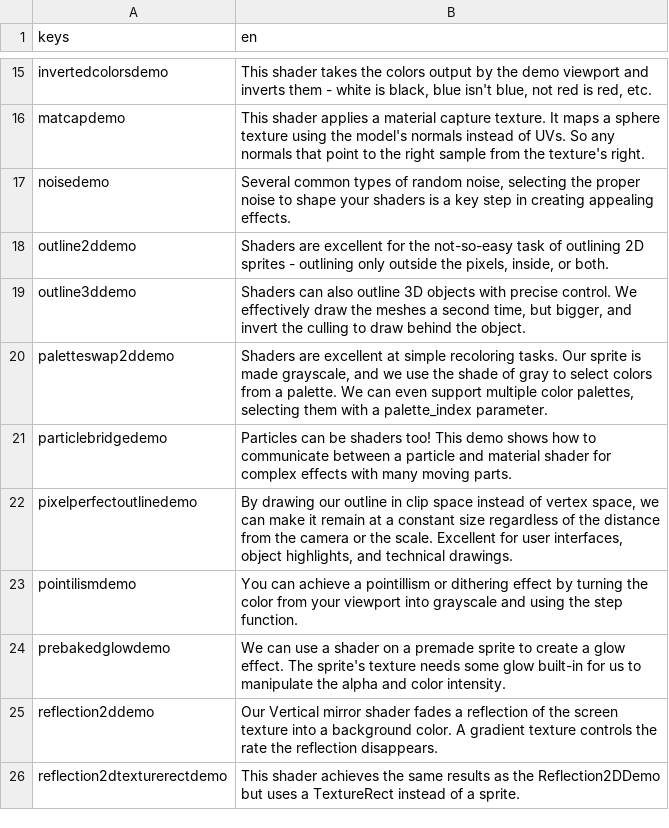
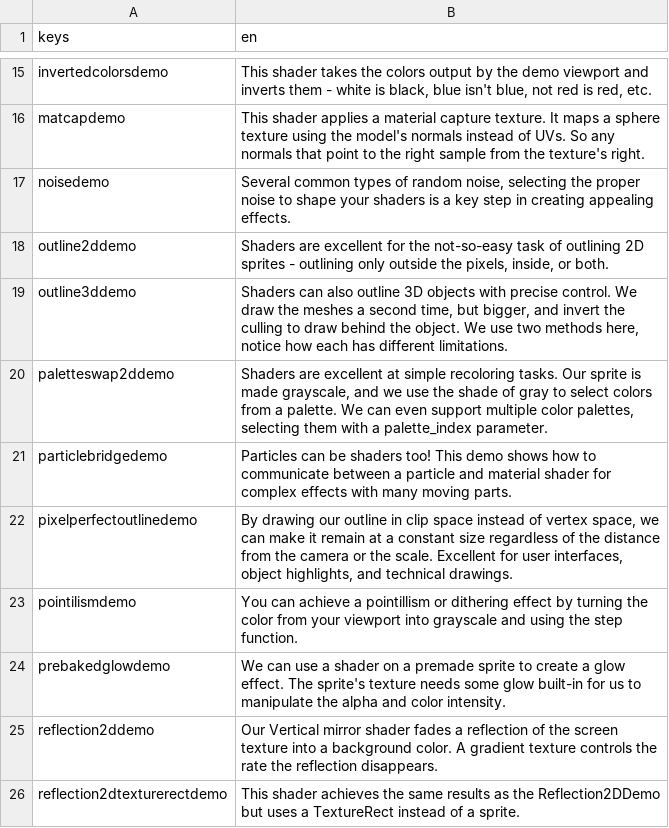
Before and after one commit to gdquest-demos/godot-shaders, a CSV file: godot/Demos/labels/demo_labels.csv, drawn as a sheet; only a part is shown, gaps mark what is left out.

Commit message:
content: mention 3D outline demo caveats are intentional
close #22

```diff
--- a/godot/Demos/labels/demo_labels.csv
+++ b/godot/Demos/labels/demo_labels.csv
@@ -18,3 +18,3 @@ noisedemo,"Several common types of random noise, selecting the proper noise to s
 outline2ddemo,"Shaders are excellent for the not-so-easy task of outlining 2D sprites - outlining only outside the pixels, inside, or both."
-outline3ddemo,"Shaders can also outline 3D objects with precise control. We effectively draw the meshes a second time, but bigger, and invert the culling to draw behind the object."
+outline3ddemo,"Shaders can also outline 3D objects with precise control. We draw the meshes a second time, but bigger, and invert the culling to draw behind the object. We use two methods here, notice how each has different limitations."
 paletteswap2ddemo,"Shaders are excellent at simple recoloring tasks. Our sprite is made grayscale, and we use the shade of gray to select colors from a palette. We can even support multiple color palettes, selecting them with a palette_index parameter."
```
